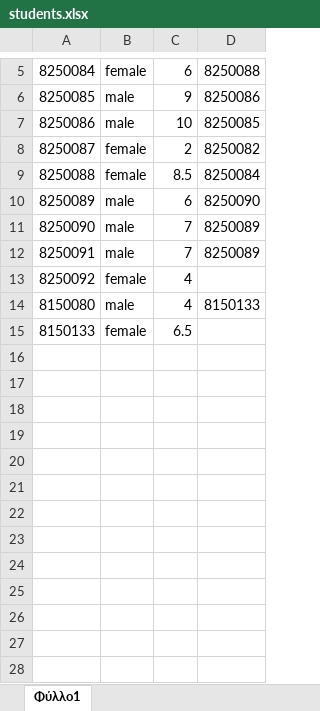
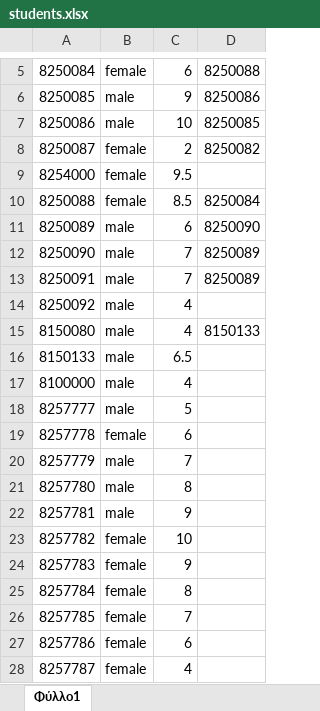
Before and after one commit to SosiMetallinos/auebcode, an Excel workbook: students.xlsx, sheet Φύλλο1, drawn as a sheet; only a part is shown, gaps mark what is left out; values as stored, in another font and other column widths than the file's, no borders; addresses are those after the commit; the diff covers the shown part only; the diff names each change by its address in the sheet, - before the commit and + after, or states it on an @@ line.

Commit message:
Update students.xlsx

```diff
--- a/students.xlsx (sheet Φύλλο1)
+++ b/students.xlsx (sheet Φύλλο1)
+row 9: 8254000 | female | 9.5
-B14: female
+B14: male
-B16: female
+B16: male
+row 17: 8100000 | male | 4
+row 18: 8257777 | male | 5
+row 19: 8257778 | female | 6
+row 20: 8257779 | male | 7
+row 21: 8257780 | male | 8
+row 22: 8257781 | male | 9
+row 23: 8257782 | female | 10
+row 24: 8257783 | female | 9
+row 25: 8257784 | female | 8
+row 26: 8257785 | female | 7
+row 27: 8257786 | female | 6
+row 28: 8257787 | female | 4
```
Also changed, not shown: 22 added rows and 2 edited cells elsewhere in this sheet.
